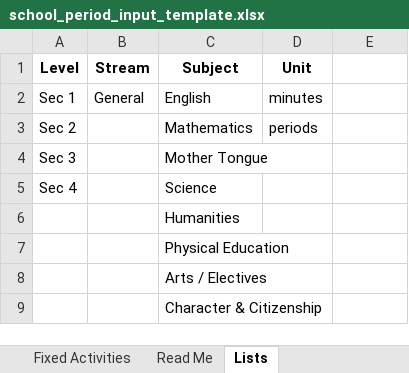
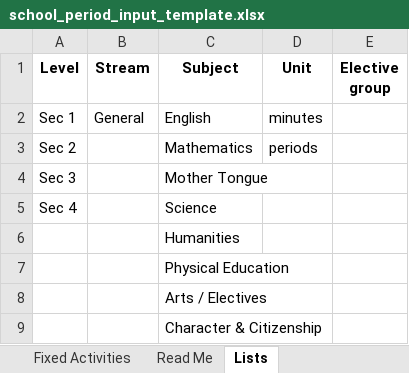
Before and after one commit to changlok91-blip/school-period-length-impact-simulator, an Excel workbook: school_period_input_template.xlsx, sheet Lists, drawn as a sheet; values as stored, in another font and other column widths than the file's, no borders; the diff names each change by its address in the sheet, - before the commit and + after, or states it on an @@ line.

Commit message:
Support compulsory subjects and one elective per named group with pathway hours and weekly layouts

```diff
--- a/school_period_input_template.xlsx (sheet Lists)
+++ b/school_period_input_template.xlsx (sheet Lists)
-E1: (empty)
+E1: Elective group
```
Also changed, not shown: sheet Read Me, sheet Subject Requirements, 6 other files.
